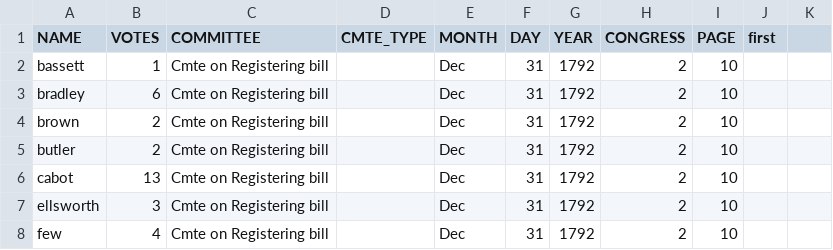
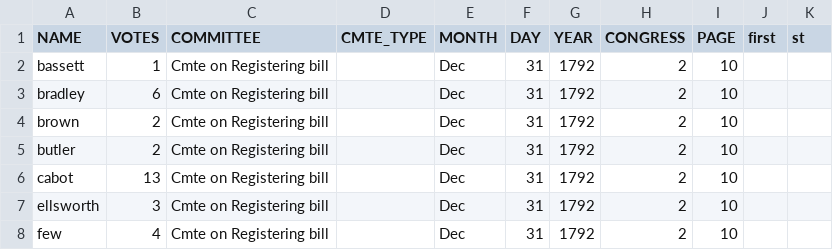
Before and after one commit to ewolman/EarlyAmericanSenateData, a CSV file: vote_data/updated/2_Congress_Data.csv, drawn as a sheet; only a part is shown; the diff names each change by its address in the sheet, - before the commit and + after, or states it on an @@ line.

```diff
--- a/vote_data/updated/2_Congress_Data.csv
+++ b/vote_data/updated/2_Congress_Data.csv
-K1: (empty)
+K1: st
```
Also changed, not shown: vote_data/4_Congress_Data.csv, vote_data/updated/3_Congress_Data.csv, 13 other files.
